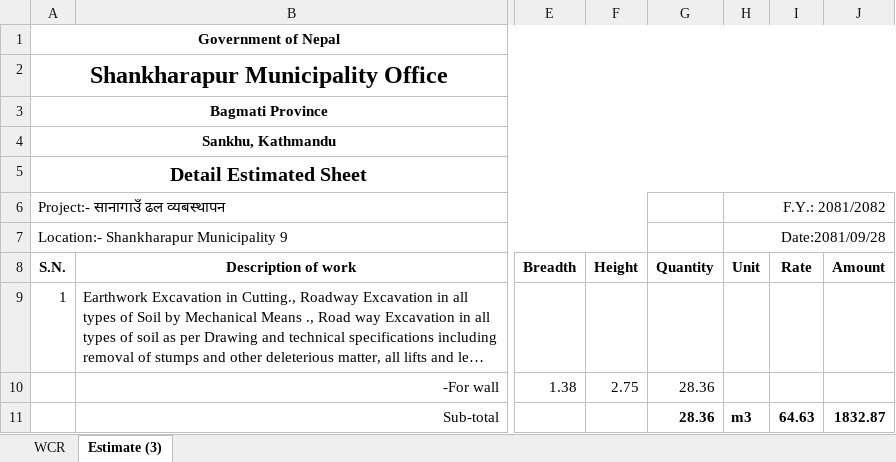
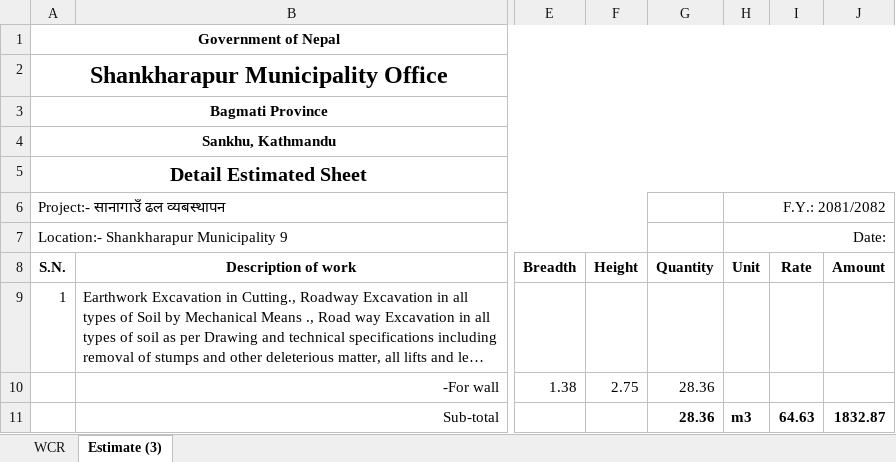
Before and after one commit to suwalcrystal/ofc, an Excel workbook: ofc/estimates/sana gaun dhal byabasthapan/sanagaun dhal byabasthapan.xlsx, sheet Estimate (3), drawn as a sheet; only a part is shown, gaps mark what is left out; long unchanged cells end in …; values as stored, in another font and other column widths than the file's, no borders; the diff names each change by its address in the sheet, - before the commit and + after, or states it on an @@ line.

```diff
--- a/ofc/estimates/sana gaun dhal byabasthapan/sanagaun dhal byabasthapan.xlsx (sheet Estimate (3))
+++ b/ofc/estimates/sana gaun dhal byabasthapan/sanagaun dhal byabasthapan.xlsx (sheet Estimate (3))
-H7 (F.Y.: 2081/2082): Date:2081/09/28
+H7 (F.Y.: 2081/2082): Date:
```
Also changed, not shown: ofc/estimates/गणपति ढिकुरेपाटी संरक्षण तथा ढिकुरेपाटी माझ गाँउ सडक/V गणपति ढिकुरेपाटी संरक्षण.xlsx, ofc/estimates/परोपकार भवन मर्मत/changed estimate.xlsx, 5 other files.
